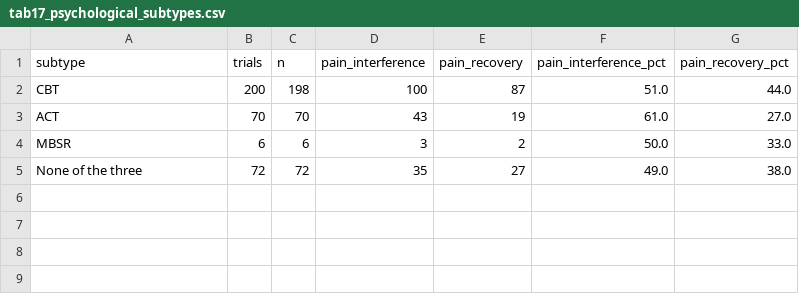
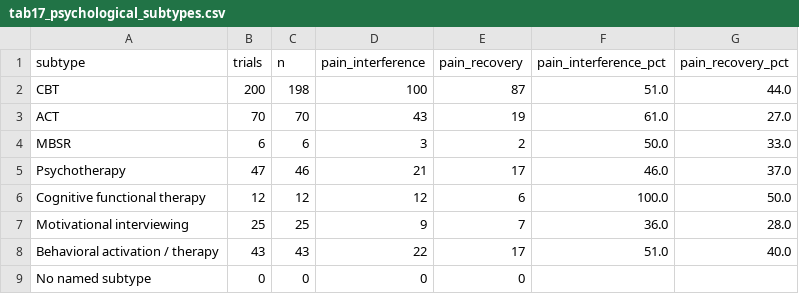
Before and after one commit to talmorya/primary-outcome-analysis, a CSV file: chronic_pain_condition_addition/analysis/tables/tab17_psychological_subtypes.csv, drawn as a sheet; removed rows and columns are numbered as before the commit, all else as after; the diff names each change by its address in the sheet, - before the commit and + after, or states it on an @@ line.

```diff
--- a/chronic_pain_condition_addition/analysis/tables/tab17_psychological_subtypes.csv
+++ b/chronic_pain_condition_addition/analysis/tables/tab17_psychological_subtypes.csv
-row 5: None of the three | 72 | 72 | 35 | 27 | 49.0 | 38.0
+row 5: Psychotherapy | 47 | 46 | 21 | 17 | 46.0 | 37.0
+row 6: Cognitive functional therapy | 12 | 12 | 12 | 6 | 100.0 | 50.0
+row 7: Motivational interviewing | 25 | 25 | 9 | 7 | 36.0 | 28.0
+row 8: Behavioral activation / therapy | 43 | 43 | 22 | 17 | 51.0 | 40.0
+row 9: No named subtype | 0 | 0 | 0 | 0
```
Also changed, not shown: analysis/tables/tab17_psychological_subtypes.csv, analysis/tables/tab19_psychological_subtypes_combined.csv, 57 other files.
